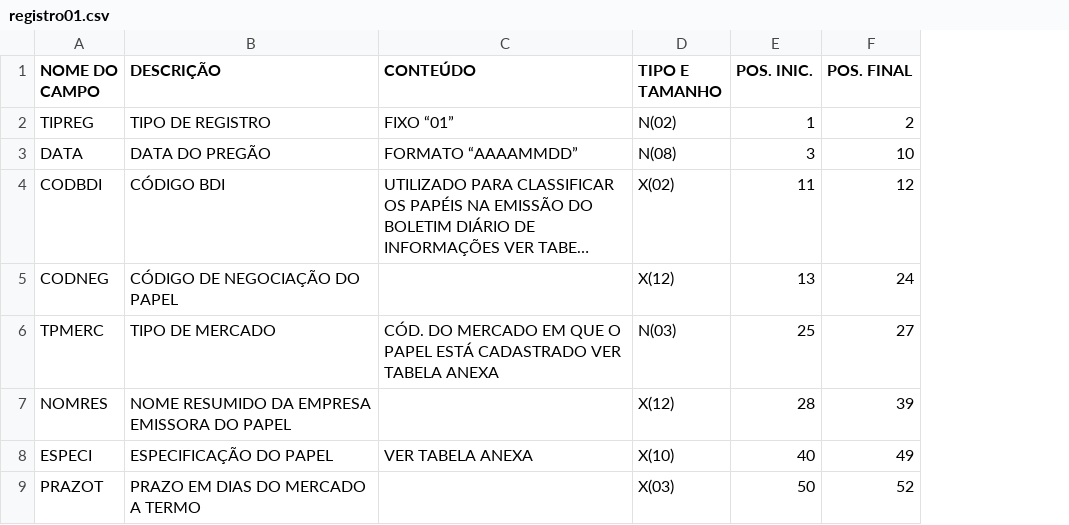
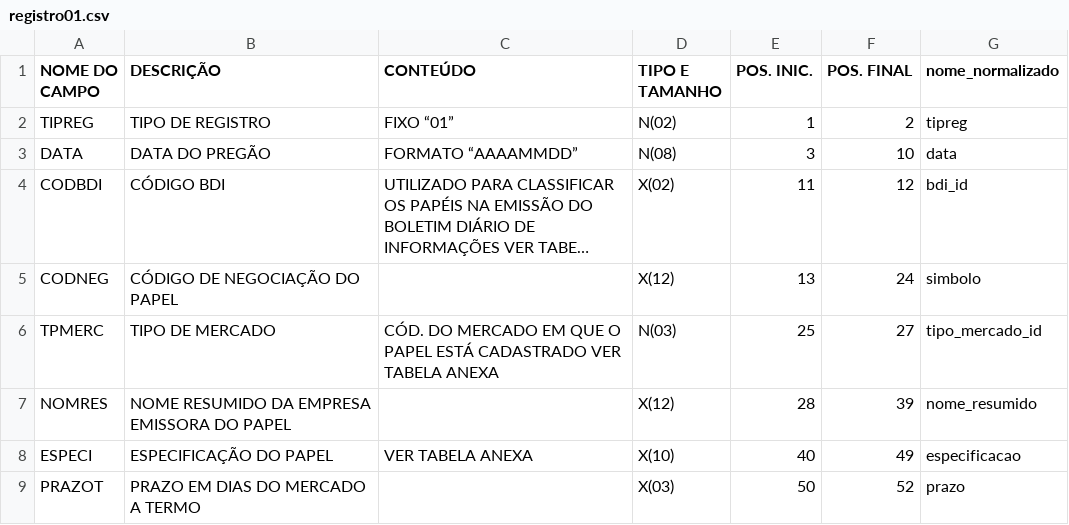
Before and after one commit to viridisdata/b3data, a CSV file: b3data/auxiliary_tables/registro01.csv, drawn as a sheet; only a part is shown; long unchanged cells end in …; the diff names each change by its address in the sheet, - before the commit and + after, or states it on an @@ line.

```diff
--- a/b3data/auxiliary_tables/registro01.csv
+++ b/b3data/auxiliary_tables/registro01.csv
+column G (nome_normalizado), rows 2-9: tipreg | data | bdi_id | simbolo | tipo_mercado_id | nome_resumido | especificacao | prazo
```
Also changed, not shown: 1 other file.
